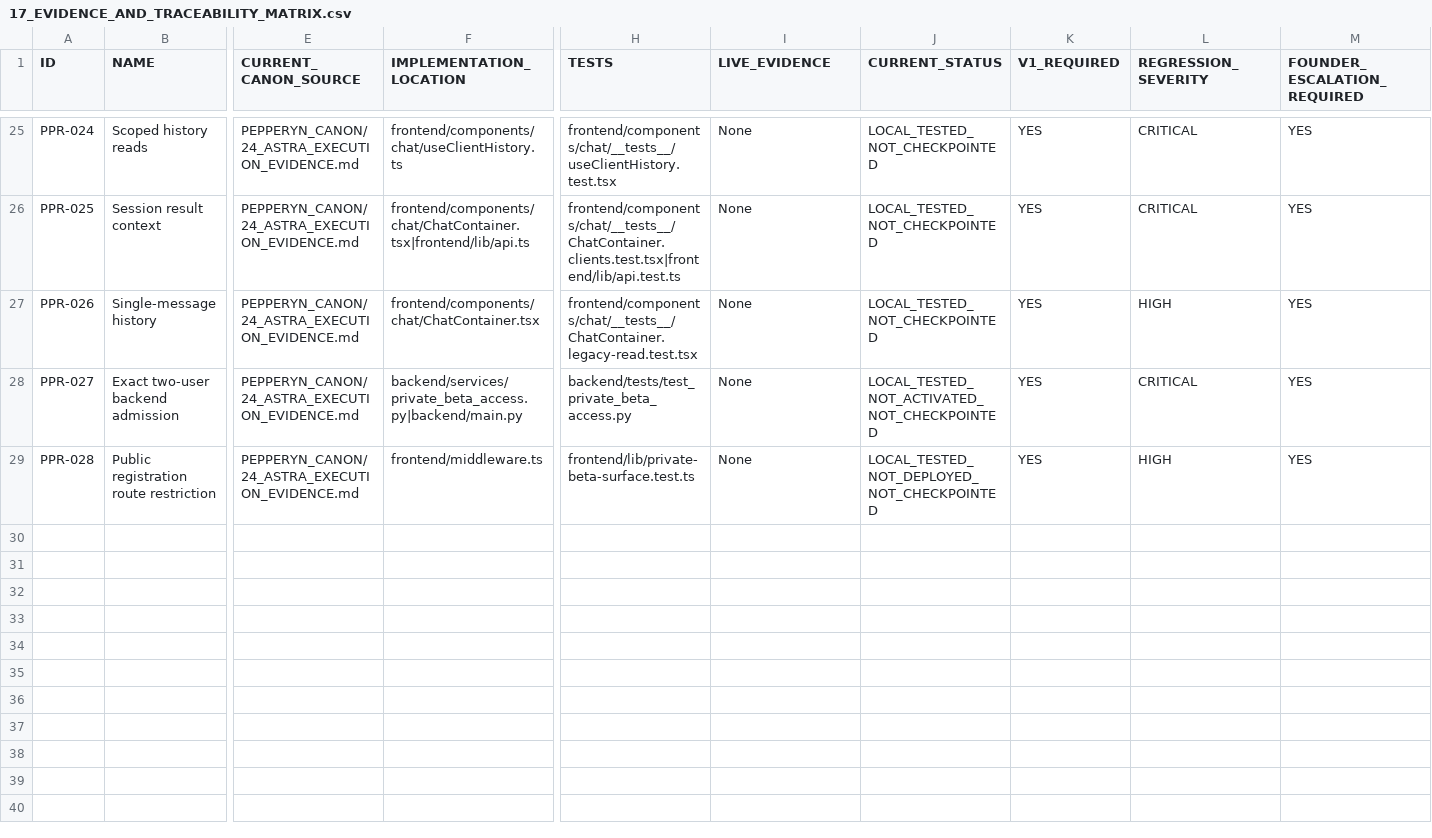
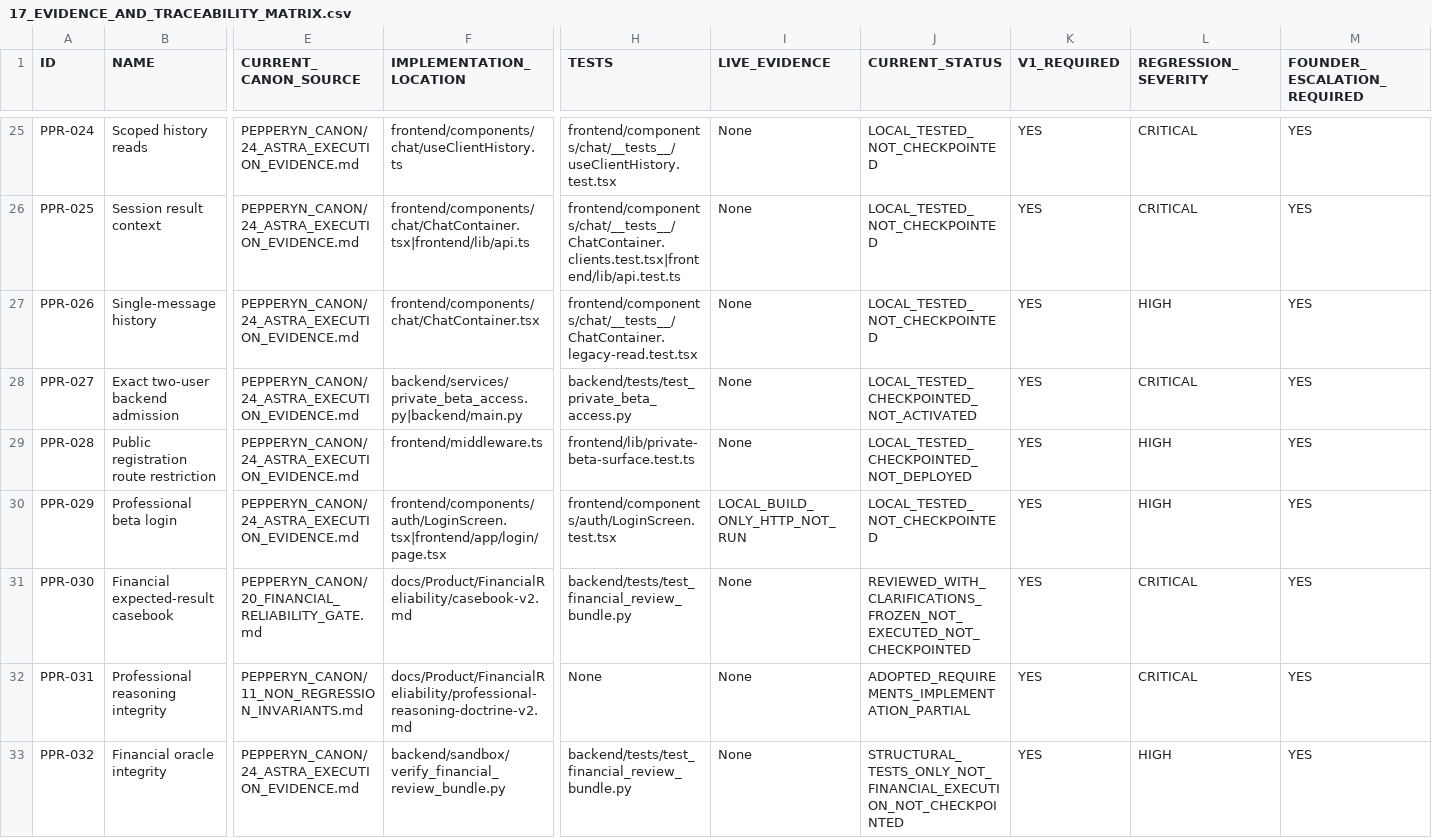
Before and after one commit to fredancio/Pepperyn, a CSV file: PEPPERYN_CANON/17_EVIDENCE_AND_TRACEABILITY_MATRIX.csv, drawn as a sheet; only a part is shown, gaps mark what is left out; rows hold the shown columns only; the diff names each change by its address in the sheet, - before the commit and + after, or states it on an @@ line.

Commit message:
docs(canon): adopt reviewed professional reasoning invariants

```diff
--- a/PEPPERYN_CANON/17_EVIDENCE_AND_TRACEABILITY_MATRIX.csv
+++ b/PEPPERYN_CANON/17_EVIDENCE_AND_TRACEABILITY_MATRIX.csv
-J28 (CURRENT_STATUS): LOCAL_TESTED_NOT_ACTIVATED_NOT_CHECKPOINTED
+J28 (CURRENT_STATUS): LOCAL_TESTED_CHECKPOINTED_NOT_ACTIVATED
-J29 (CURRENT_STATUS): LOCAL_TESTED_NOT_DEPLOYED_NOT_CHECKPOINTED
+J29 (CURRENT_STATUS): LOCAL_TESTED_CHECKPOINTED_NOT_DEPLOYED
+row 30: PPR-029 | Professional beta login | PEPPERYN_CANON/24_ASTRA_EXECUTION_EVIDENCE.md | frontend/components/auth/LoginScreen.tsx|frontend/app/login/page.tsx | frontend/components/auth/LoginScreen.test.tsx | LOCAL_BUILD_ONLY_HTTP_NOT_RUN | LOCAL_TESTED_NOT_CHECKPOINTED | YES | HIGH | YES
+row 31: PPR-030 | Financial expected-result casebook | PEPPERYN_CANON/20_FINANCIAL_RELIABILITY_GATE.md | docs/Product/FinancialReliability/casebook-v2.md | backend/tests/test_financial_review_bundle.py | None | REVIEWED_WITH_CLARIFICATIONS_FROZEN_NOT_EXECUTED_NOT_CHECKPOINTED | YES | CRITICAL | YES
+row 32: PPR-031 | Professional reasoning integrity | PEPPERYN_CANON/11_NON_REGRESSION_INVARIANTS.md | docs/Product/FinancialReliability/professional-reasoning-doctrine-v2.md | None | None | ADOPTED_REQUIREMENTS_IMPLEMENTATION_PARTIAL | YES | CRITICAL | YES
+row 33: PPR-032 | Financial oracle integrity | PEPPERYN_CANON/24_ASTRA_EXECUTION_EVIDENCE.md | backend/sandbox/verify_financial_review_bundle.py | backend/tests/test_financial_review_bundle.py | None | STRUCTURAL_TESTS_ONLY_NOT_FINANCIAL_EXECUTION_NOT_CHECKPOINTED | YES | HIGH | YES
```
Also changed, not shown: 10 other files.
